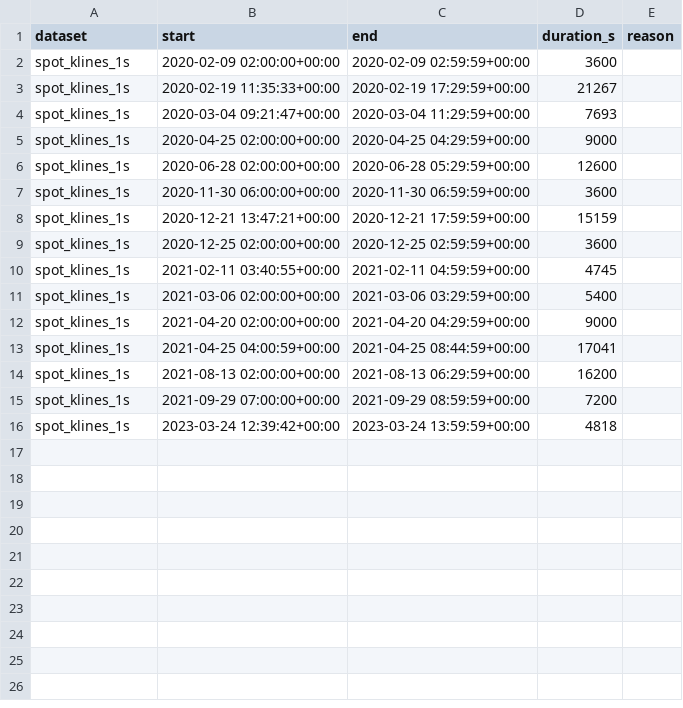
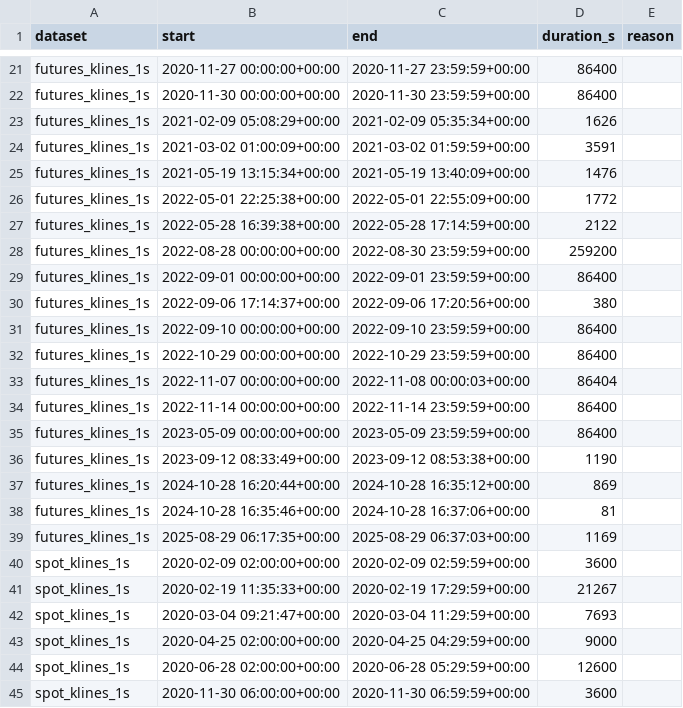
Before and after one commit to gmanderscheid/BTCUSDT_data_dl-test, a CSV file: data/known_gaps.csv, drawn as a sheet; only a part is shown, gaps mark what is left out; the shorter side is filled out with more unchanged rows; the diff covers the shown part only.

```diff
--- a/data/known_gaps.csv
+++ b/data/known_gaps.csv
@@ -2 +21,20 @@ dataset,start,end,duration_s,reason
+futures_klines_1s,2020-11-27 00:00:00+00:00,2020-11-27 23:59:59+00:00,86400,
+futures_klines_1s,2020-11-30 00:00:00+00:00,2020-11-30 23:59:59+00:00,86400,
+futures_klines_1s,2021-02-09 05:08:29+00:00,2021-02-09 05:35:34+00:00,1626,
+futures_klines_1s,2021-03-02 01:00:09+00:00,2021-03-02 01:59:59+00:00,3591,
+futures_klines_1s,2021-05-19 13:15:34+00:00,2021-05-19 13:40:09+00:00,1476,
+futures_klines_1s,2022-05-01 22:25:38+00:00,2022-05-01 22:55:09+00:00,1772,
+futures_klines_1s,2022-05-28 16:39:38+00:00,2022-05-28 17:14:59+00:00,2122,
+futures_klines_1s,2022-08-28 00:00:00+00:00,2022-08-30 23:59:59+00:00,259200,
+futures_klines_1s,2022-09-01 00:00:00+00:00,2022-09-01 23:59:59+00:00,86400,
+futures_klines_1s,2022-09-06 17:14:37+00:00,2022-09-06 17:20:56+00:00,380,
+futures_klines_1s,2022-09-10 00:00:00+00:00,2022-09-10 23:59:59+00:00,86400,
+futures_klines_1s,2022-10-29 00:00:00+00:00,2022-10-29 23:59:59+00:00,86400,
+futures_klines_1s,2022-11-07 00:00:00+00:00,2022-11-08 00:00:03+00:00,86404,
+futures_klines_1s,2022-11-14 00:00:00+00:00,2022-11-14 23:59:59+00:00,86400,
+futures_klines_1s,2023-05-09 00:00:00+00:00,2023-05-09 23:59:59+00:00,86400,
+futures_klines_1s,2023-09-12 08:33:49+00:00,2023-09-12 08:53:38+00:00,1190,
+futures_klines_1s,2024-10-28 16:20:44+00:00,2024-10-28 16:35:12+00:00,869,
+futures_klines_1s,2024-10-28 16:35:46+00:00,2024-10-28 16:37:06+00:00,81,
+futures_klines_1s,2025-08-29 06:17:35+00:00,2025-08-29 06:37:03+00:00,1169,
 spot_klines_1s,2020-02-09 02:00:00+00:00,2020-02-09 02:59:59+00:00,3600,
```
Also changed, not shown: 19 added rows elsewhere in this file, 2 other files.
